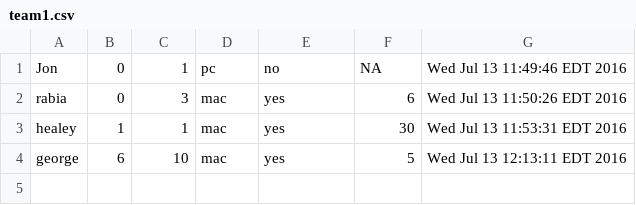
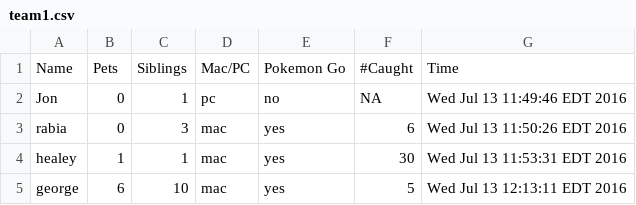
Before and after one commit to rabbasi2/task-5-database-interface, a CSV file: team1.csv, drawn as a sheet.

Commit message:
attempt to add header

```diff
--- a/team1.csv
+++ b/team1.csv
@@ -1 +1,2 @@
+Name, Pets, Siblings, Mac/PC, Pokemon Go, #Caught, Time
 Jon, 0, 1, pc, no, NA, Wed Jul 13 11:49:46 EDT 2016
```
